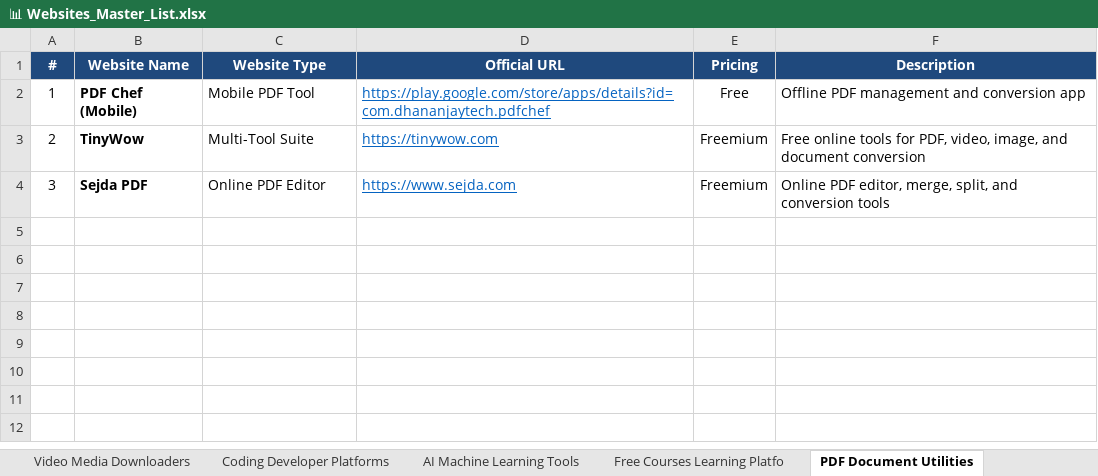
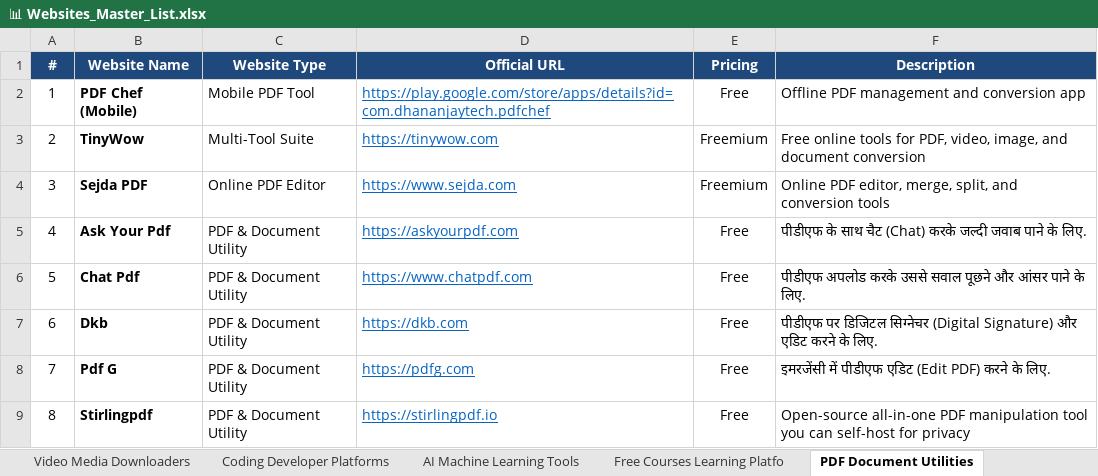
Before and after one commit to Satyenderparihar/Websites-Scrapes-Manually, an Excel workbook: 📊 Websites_Master_List.xlsx, sheet PDF Document Utilities, drawn as a sheet; values as stored, in another font and other column widths than the file's, no borders; the diff names each change by its address in the sheet, - before the commit and + after, or states it on an @@ line.

```diff
--- a/📊 Websites_Master_List.xlsx (sheet PDF Document Utilities)
+++ b/📊 Websites_Master_List.xlsx (sheet PDF Document Utilities)
+row 5: 4 | Ask Your Pdf | PDF & Document Utility | https://askyourpdf.com | Free | पीडीएफ के साथ चैट (Chat) करके जल्दी जवाब पाने के लिए.
+row 6: 5 | Chat Pdf | PDF & Document Utility | https://www.chatpdf.com | Free | पीडीएफ अपलोड करके उससे सवाल पूछने और आंसर पाने के लिए.
+row 7: 6 | Dkb | PDF & Document Utility | https://dkb.com | Free | पीडीएफ पर डिजिटल सिग्नेचर (Digital Signature) और एडिट करने के लिए.
+row 8: 7 | Pdf G | PDF & Document Utility | https://pdfg.com | Free | इमरजेंसी में पीडीएफ एडिट (Edit PDF) करने के लिए.
+row 9: 8 | Stirlingpdf | PDF & Document Utility | https://stirlingpdf.io | Free | Open-source all-in-one PDF manipulation tool you can self-host for privacy
```
Also changed, not shown: sheet All Websites Master, sheet Free Courses Learning Platfo, sheet Coding Developer Platforms, sheet AI Machine Learning Tools, sheet Web Utilities Productivity, sheet Design Creator Tools, 3 more sheets, other sheet tabs, 18 other files.
